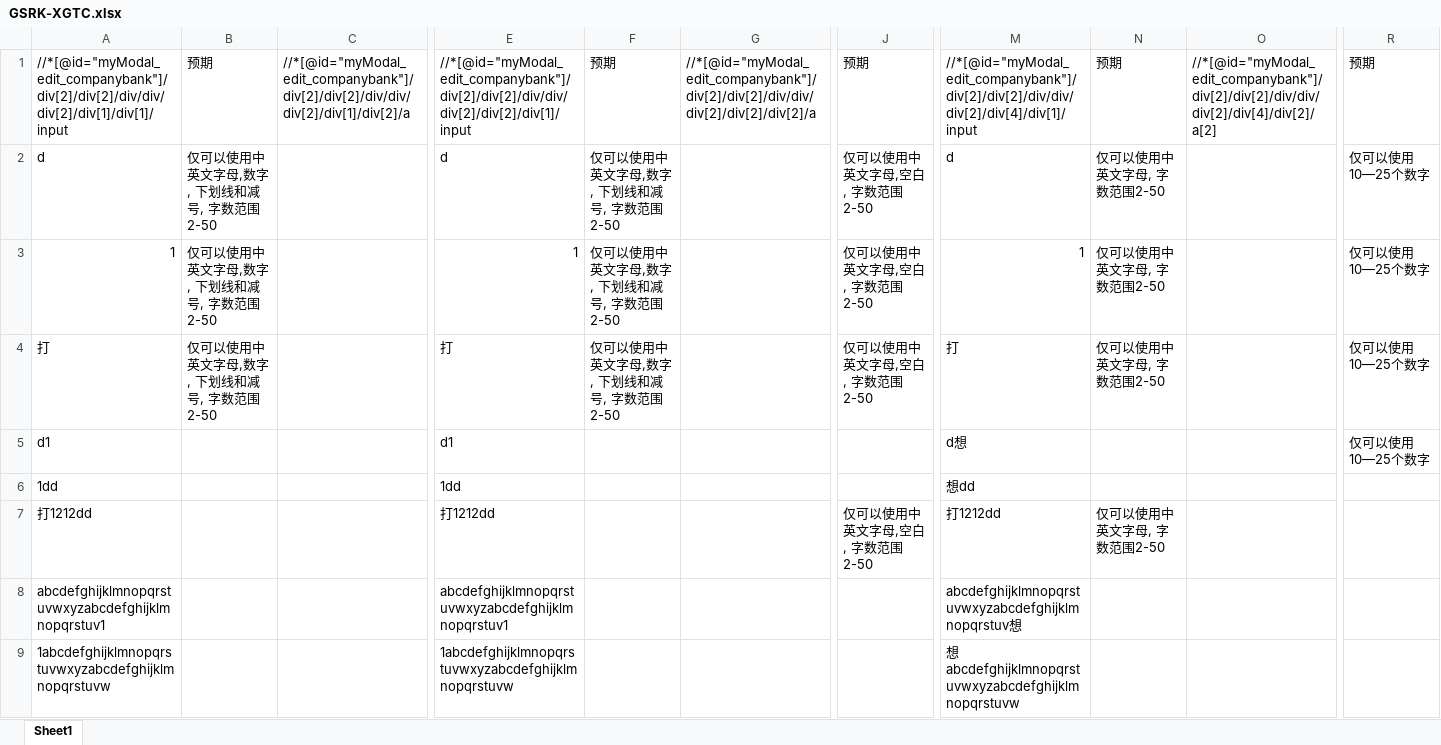
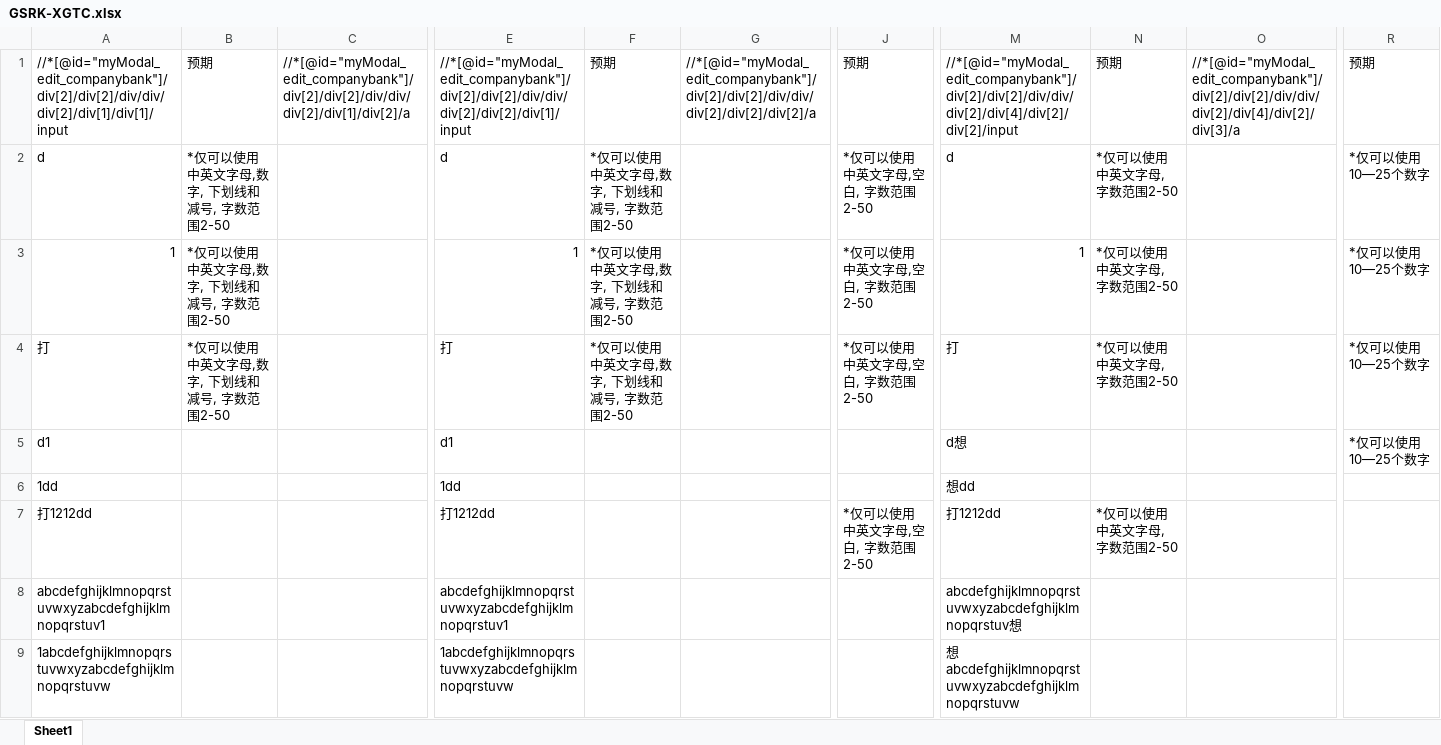
Before and after one commit to kanal724/AutoTest, an Excel workbook: Python/GSRK-XGTC.xlsx, sheet Sheet1, drawn as a sheet; only a part is shown, gaps mark what is left out; values as stored, in another font and other column widths than the file's, no borders; the diff covers the shown part only; the diff names each change by its address in the sheet, - before the commit and + after, or states it on an @@ line.

```diff
--- a/Python/GSRK-XGTC.xlsx (sheet Sheet1)
+++ b/Python/GSRK-XGTC.xlsx (sheet Sheet1)
-M1: //*[@id="myModal_edit_companybank"]/div[2]/div[2]/div/div/div[2]/div[4]/div[1]/input
+M1: //*[@id="myModal_edit_companybank"]/div[2]/div[2]/div/div/div[2]/div[4]/div[2]/div[2]/input
-O1: //*[@id="myModal_edit_companybank"]/div[2]/div[2]/div/div/div[2]/div[4]/div[2]/a[2]
+O1: //*[@id="myModal_edit_companybank"]/div[2]/div[2]/div/div/div[2]/div[4]/div[2]/div[3]/a
-B2:B4: 仅可以使用中英文字母,数字, 下划线和减号, 字数范围2-50
+B2:B4: *仅可以使用中英文字母,数字, 下划线和减号, 字数范围2-50
-F2:F4: 仅可以使用中英文字母,数字, 下划线和减号, 字数范围2-50
+F2:F4: *仅可以使用中英文字母,数字, 下划线和减号, 字数范围2-50
-J2:J4: 仅可以使用中英文字母,空白, 字数范围2-50
+J2:J4: *仅可以使用中英文字母,空白, 字数范围2-50
-N2:N4: 仅可以使用中英文字母, 字数范围2-50
+N2:N4: *仅可以使用中英文字母, 字数范围2-50
-R2:R5: 仅可以使用10—25个数字
+R2:R5: *仅可以使用10—25个数字
-J7: 仅可以使用中英文字母,空白, 字数范围2-50
+J7: *仅可以使用中英文字母,空白, 字数范围2-50
-N7: 仅可以使用中英文字母, 字数范围2-50
+N7: *仅可以使用中英文字母, 字数范围2-50
```
Also changed, not shown: 1 added row, 343 edited cells and cell formats elsewhere in this sheet, Python/GSRK.xlsx, Python/HLHD-XGTC.xlsx, 28 other files.
